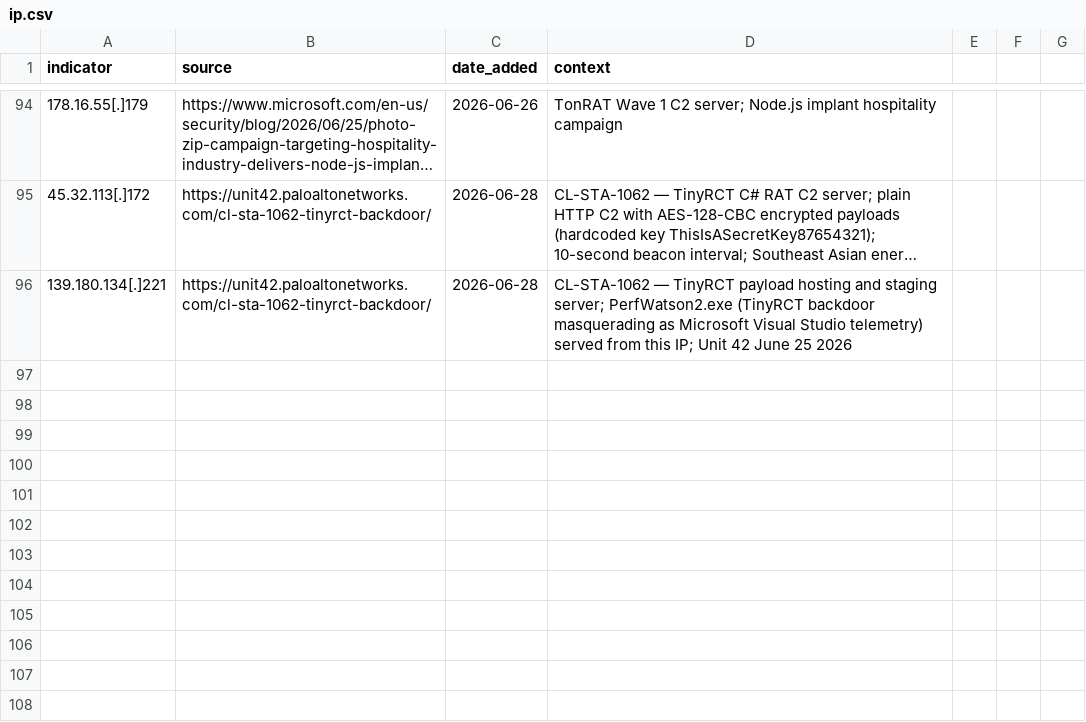
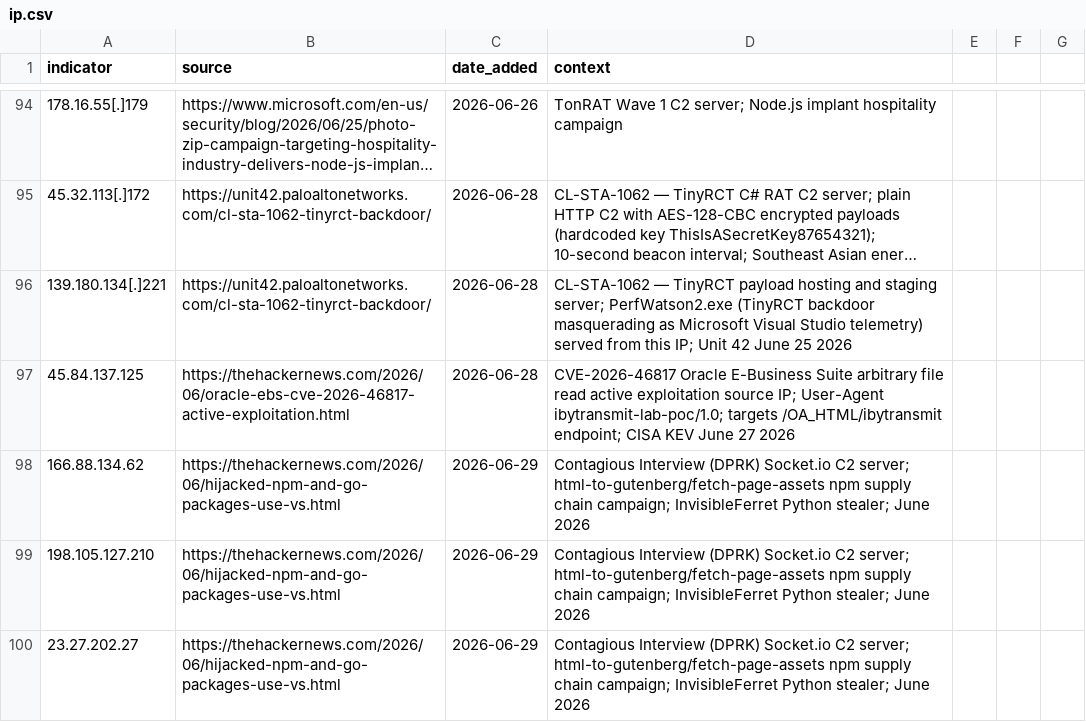
Before and after one commit to C-E-S-3/detection-engineering, a CSV file: iocs/ip.csv, drawn as a sheet; only a part is shown, gaps mark what is left out; long unchanged cells end in …; the diff names each change by its address in the sheet, - before the commit and + after, or states it on an @@ line.

```diff
--- a/iocs/ip.csv
+++ b/iocs/ip.csv
+row 97: 45.84.137.125 | https://thehackernews.com/2026/06/oracle-ebs-cve-2026-46817-active-exploitation.html | 2026-06-28 | CVE-2026-46817 Oracle E-Business Suite arbitrary file read active exploitation source IP; User-Agent ibytransmit-lab-poc/1.0; targets /OA_HTML/ibytransmit endpoint; CISA KEV June 27 2026
+row 98: 166.88.134.62 | https://thehackernews.com/2026/06/hijacked-npm-and-go-packages-use-vs.html | 2026-06-29 | Contagious Interview (DPRK) Socket.io C2 server; html-to-gutenberg/fetch-page-assets npm supply chain campaign; InvisibleFerret Python stealer; June 2026
+row 99: 198.105.127.210 | https://thehackernews.com/2026/06/hijacked-npm-and-go-packages-use-vs.html | 2026-06-29 | Contagious Interview (DPRK) Socket.io C2 server; html-to-gutenberg/fetch-page-assets npm supply chain campaign; InvisibleFerret Python stealer; June 2026
+row 100: 23.27.202.27 | https://thehackernews.com/2026/06/hijacked-npm-and-go-packages-use-vs.html | 2026-06-29 | Contagious Interview (DPRK) Socket.io C2 server; html-to-gutenberg/fetch-page-assets npm supply chain campaign; InvisibleFerret Python stealer; June 2026
```
Also changed, not shown: iocs/domain.csv, iocs/hash.csv, 8 other files.
